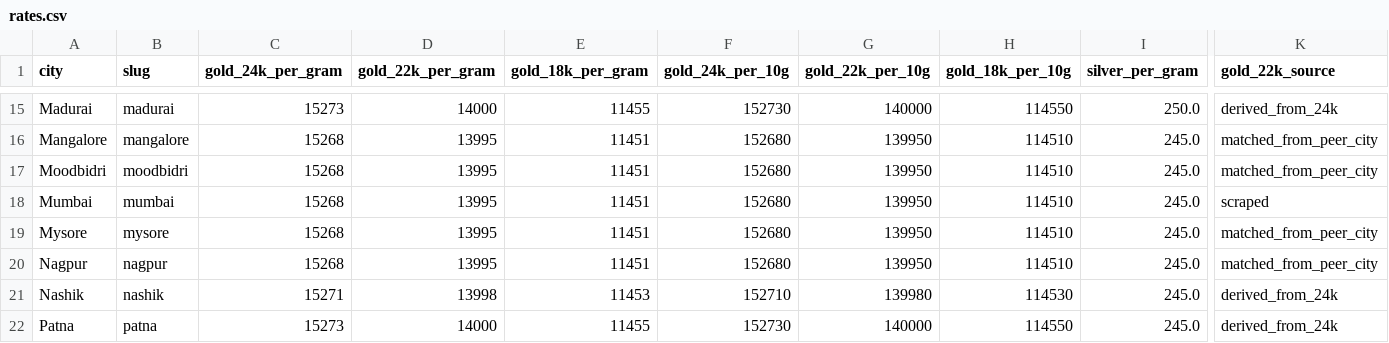
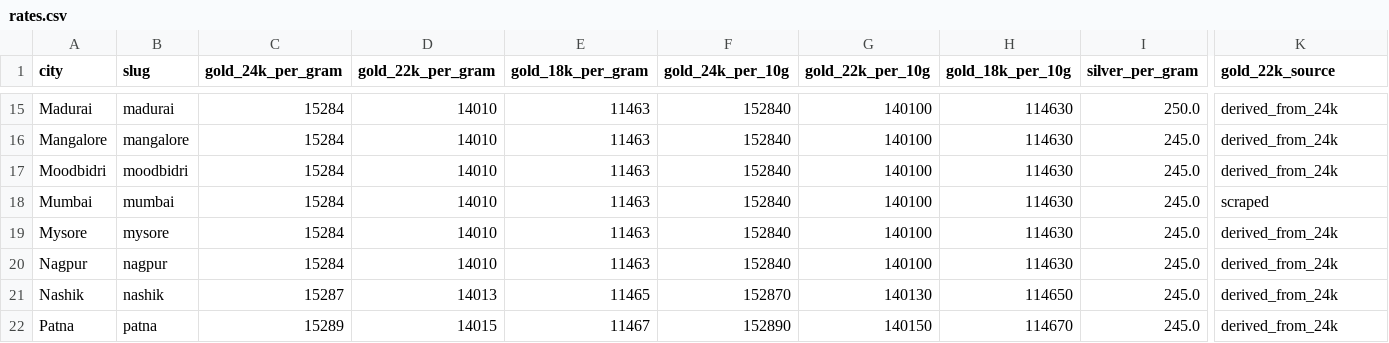
Before and after one commit to karteek15/gold-silver-rates, a CSV file: rates.csv, drawn as a sheet; only a part is shown, gaps mark what is left out; the diff covers the shown part only; the diff names each change by its address in the sheet, - before the commit and + after, or states it on an @@ line.

```diff
--- a/rates.csv
+++ b/rates.csv
-C15 (gold_24k_per_gram): 15273
+C15 (gold_24k_per_gram): 15284
-D15 (gold_22k_per_gram): 14000
+D15 (gold_22k_per_gram): 14010
-E15 (gold_18k_per_gram): 11455
+E15 (gold_18k_per_gram): 11463
-F15 (gold_24k_per_10g): 152730
+F15 (gold_24k_per_10g): 152840
-G15 (gold_22k_per_10g): 140000
+G15 (gold_22k_per_10g): 140100
-H15 (gold_18k_per_10g): 114550
+H15 (gold_18k_per_10g): 114630
-C16:C20 (gold_24k_per_gram): 15268
+C16:C20 (gold_24k_per_gram): 15284
-D16:D20 (gold_22k_per_gram): 13995
+D16:D20 (gold_22k_per_gram): 14010
-E16:E20 (gold_18k_per_gram): 11451
+E16:E20 (gold_18k_per_gram): 11463
-F16:F20 (gold_24k_per_10g): 152680
+F16:F20 (gold_24k_per_10g): 152840
-G16:G20 (gold_22k_per_10g): 139950
+G16:G20 (gold_22k_per_10g): 140100
-H16:H20 (gold_18k_per_10g): 114510
+H16:H20 (gold_18k_per_10g): 114630
-K16:K17 (gold_22k_source): matched_from_peer_city
+K16:K17 (gold_22k_source): derived_from_24k
-K19:K20 (gold_22k_source): matched_from_peer_city
+K19:K20 (gold_22k_source): derived_from_24k
-C21 (gold_24k_per_gram): 15271
+C21 (gold_24k_per_gram): 15287
-D21 (gold_22k_per_gram): 13998
+D21 (gold_22k_per_gram): 14013
-E21 (gold_18k_per_gram): 11453
+E21 (gold_18k_per_gram): 11465
-F21 (gold_24k_per_10g): 152710
+F21 (gold_24k_per_10g): 152870
-G21 (gold_22k_per_10g): 139980
+G21 (gold_22k_per_10g): 140130
-H21 (gold_18k_per_10g): 114530
+H21 (gold_18k_per_10g): 114650
-C22 (gold_24k_per_gram): 15273
+C22 (gold_24k_per_gram): 15289
-D22 (gold_22k_per_gram): 14000
+D22 (gold_22k_per_gram): 14015
-E22 (gold_18k_per_gram): 11455
+E22 (gold_18k_per_gram): 11467
-F22 (gold_24k_per_10g): 152730
+F22 (gold_24k_per_10g): 152890
-G22 (gold_22k_per_10g): 140000
+G22 (gold_22k_per_10g): 140150
-H22 (gold_18k_per_10g): 114550
+H22 (gold_18k_per_10g): 114670
```
Also changed, not shown: 132 edited cells elsewhere in this file, 1 other file.
